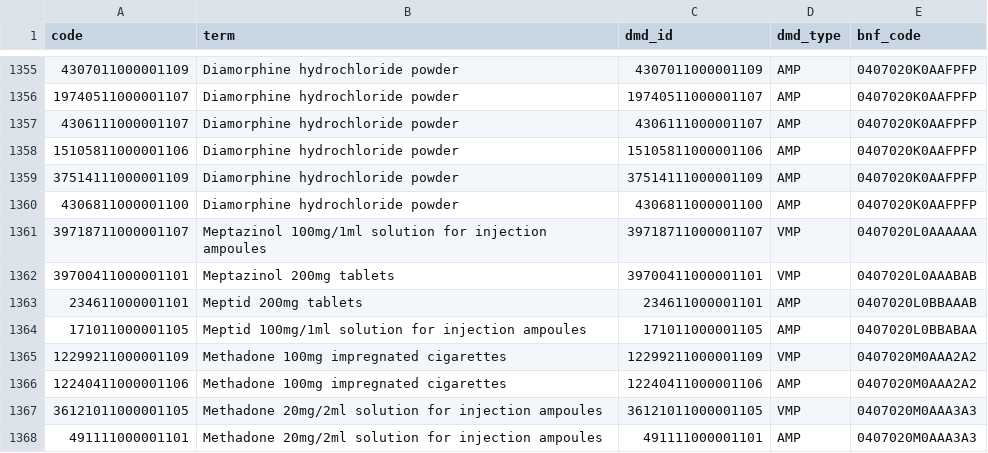
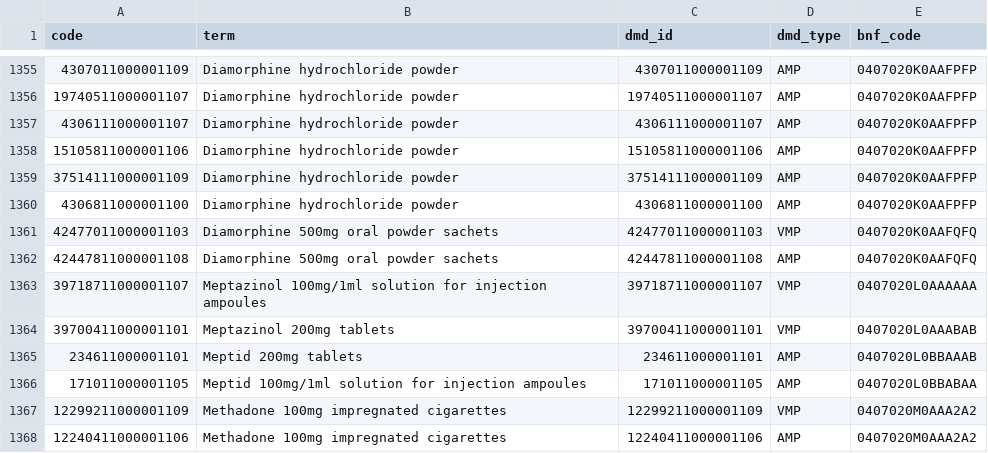
Before and after one commit to opensafely/waiting-list, a CSV file: codelists/user-anschaf-opioids-for-analgesia-dmd.csv, drawn as a sheet; only a part is shown, gaps mark what is left out; the shorter side is filled out with more unchanged rows; the diff names each change by its address in the sheet, - before the commit and + after, or states it on an @@ line.

```diff
--- a/codelists/user-anschaf-opioids-for-analgesia-dmd.csv
+++ b/codelists/user-anschaf-opioids-for-analgesia-dmd.csv
+row 1361: 42477011000001103 | Diamorphine 500mg oral powder sachets | 42477011000001103 | VMP | 0407020K0AAFQFQ
+row 1362: 42447811000001108 | Diamorphine 500mg oral powder sachets | 42447811000001108 | AMP | 0407020K0AAFQFQ
```
Also changed, not shown: 5 other files.
